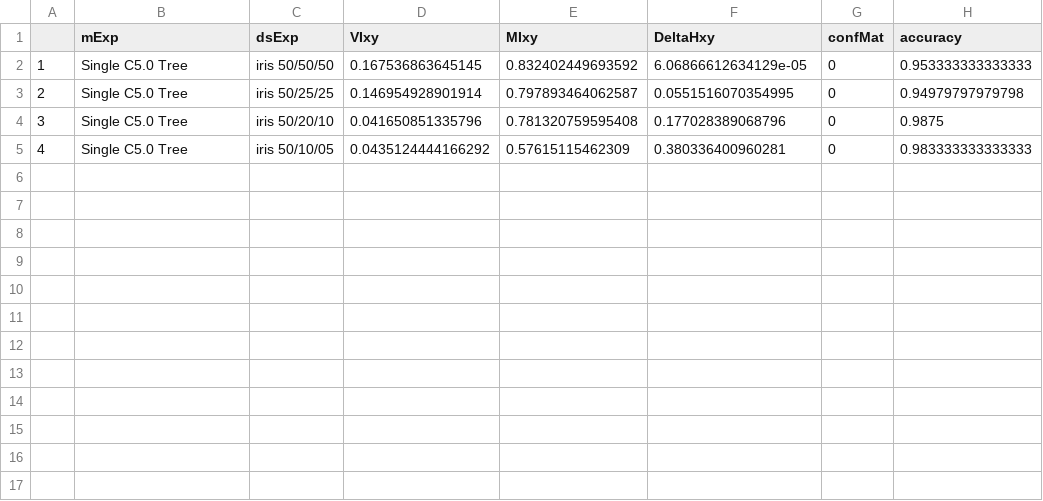
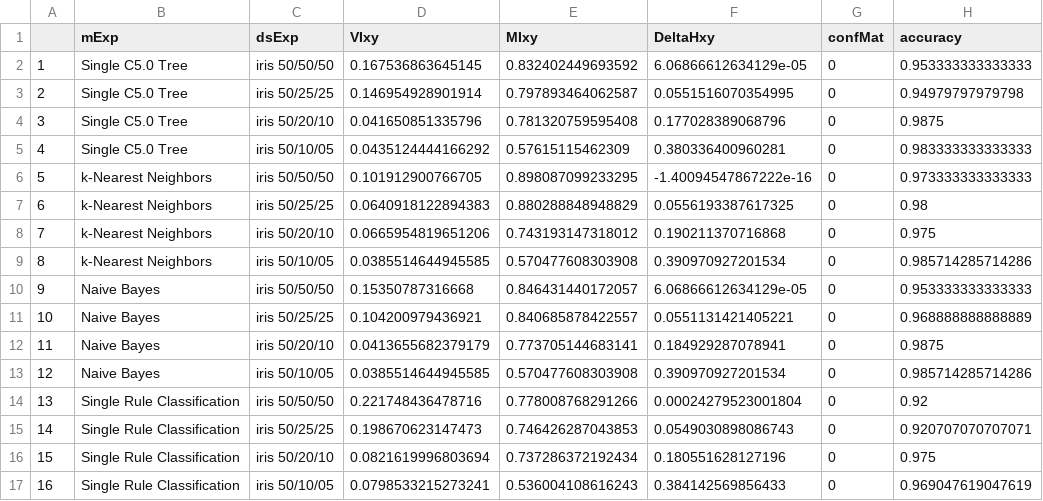
Before and after one commit to FJValverde/BDPproject, a CSV file: ETShinyApp/experiments.csv, drawn as a sheet.

```diff
--- a/ETShinyApp/experiments.csv
+++ b/ETShinyApp/experiments.csv
@@ -5 +5,13 @@
 "4","Single C5.0 Tree","iris 50/10/05",0.0435124444166292,0.57615115462309,0.380336400960281,0,0.983333333333333
+"5","k-Nearest Neighbors","iris 50/50/50",0.101912900766705,0.898087099233295,-1.40094547867222e-16,0,0.973333333333333
+"6","k-Nearest Neighbors","iris 50/25/25",0.0640918122894383,0.880288848948829,0.0556193387617325,0,0.98
+"7","k-Nearest Neighbors","iris 50/20/10",0.0665954819651206,0.743193147318012,0.190211370716868,0,0.975
+"8","k-Nearest Neighbors","iris 50/10/05",0.0385514644945585,0.570477608303908,0.390970927201534,0,0.985714285714286
+"9","Naive Bayes","iris 50/50/50",0.15350787316668,0.846431440172057,6.06866612634129e-05,0,0.953333333333333
+"10","Naive Bayes","iris 50/25/25",0.104200979436921,0.840685878422557,0.0551131421405221,0,0.968888888888889
+"11","Naive Bayes","iris 50/20/10",0.0413655682379179,0.773705144683141,0.184929287078941,0,0.9875
+"12","Naive Bayes","iris 50/10/05",0.0385514644945585,0.570477608303908,0.390970927201534,0,0.985714285714286
+"13","Single Rule Classification","iris 50/50/50",0.221748436478716,0.778008768291266,0.00024279523001804,0,0.92
+"14","Single Rule Classification","iris 50/25/25",0.198670623147473,0.746426287043853,0.0549030898086743,0,0.920707070707071
+"15","Single Rule Classification","iris 50/20/10",0.0821619996803694,0.737286372192434,0.180551628127196,0,0.975
+"16","Single Rule Classification","iris 50/10/05",0.0798533215273241,0.536004108616243,0.384142569856433,0,0.969047619047619
```
Also changed, not shown: 5 other files.
